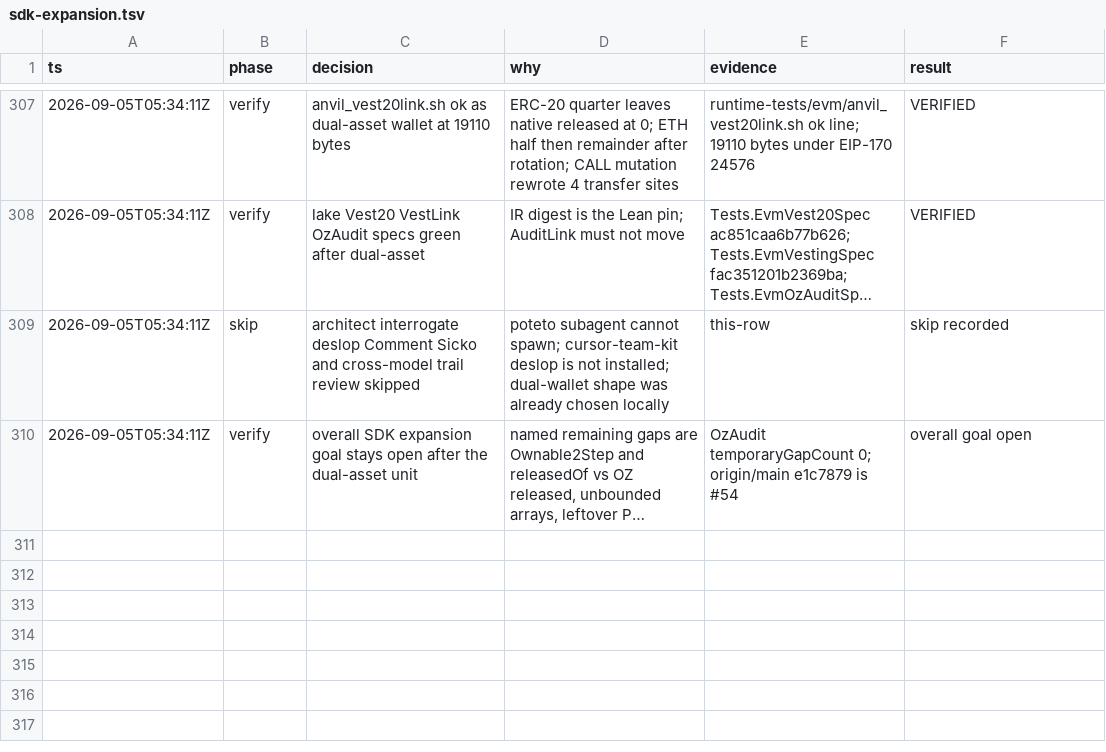
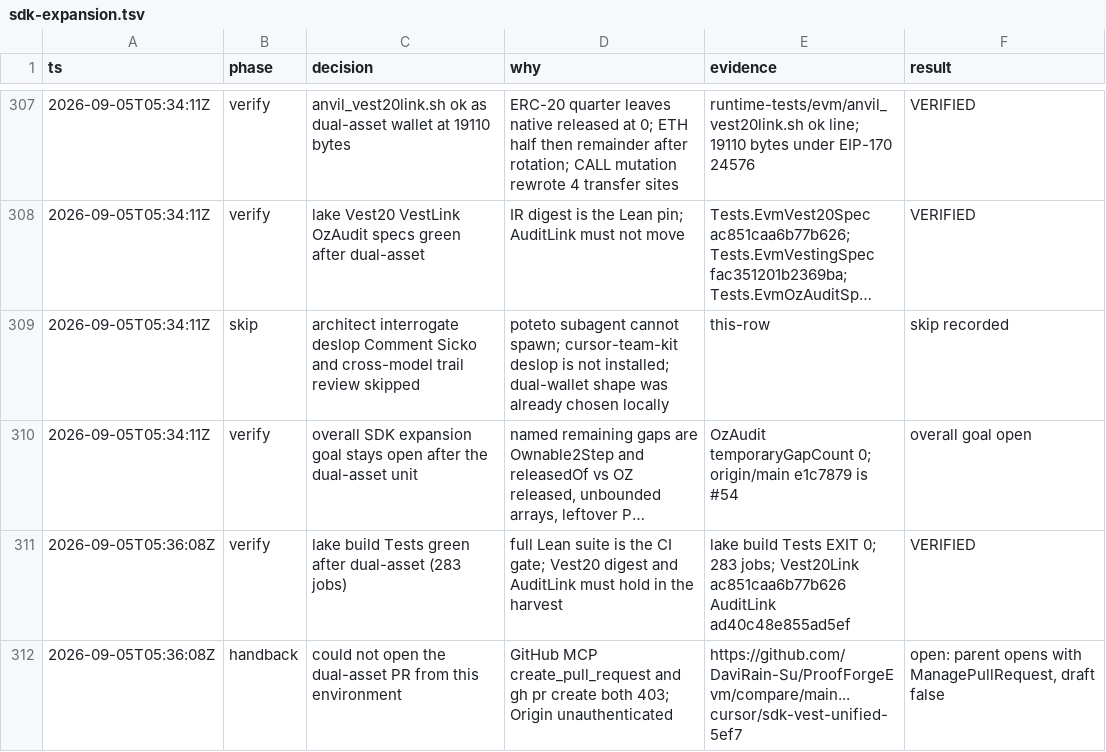
Before and after one commit to DaviRain-Su/ProofForgeEvm, a TSV file: docs/decisions/sdk-expansion.tsv, drawn as a sheet; only a part is shown, gaps mark what is left out; long unchanged cells end in …; the diff names each change by its address in the sheet, - before the commit and + after, or states it on an @@ line.

```diff
--- a/docs/decisions/sdk-expansion.tsv
+++ b/docs/decisions/sdk-expansion.tsv
+row 311: 2026-09-05T05:36:08Z | verify | lake build Tests green after dual-asset (283 jobs) | full Lean suite is the CI gate; Vest20 digest and AuditLink must hold in the harvest | lake build Tests EXIT 0; 283 jobs; Vest20Link ac851caa6b77b626 AuditLink ad40c48e855ad5ef | VERIFIED
+row 312: 2026-09-05T05:36:08Z | handback | could not open the dual-asset PR from this environment | GitHub MCP create_pull_request and gh pr create both 403; Origin unauthenticated | https://github.com/DaviRain-Su/ProofForgeEvm/compare/main...cursor/sdk-vest-unified-5ef7 | open: parent opens with ManagePullRequest, draft false
```
